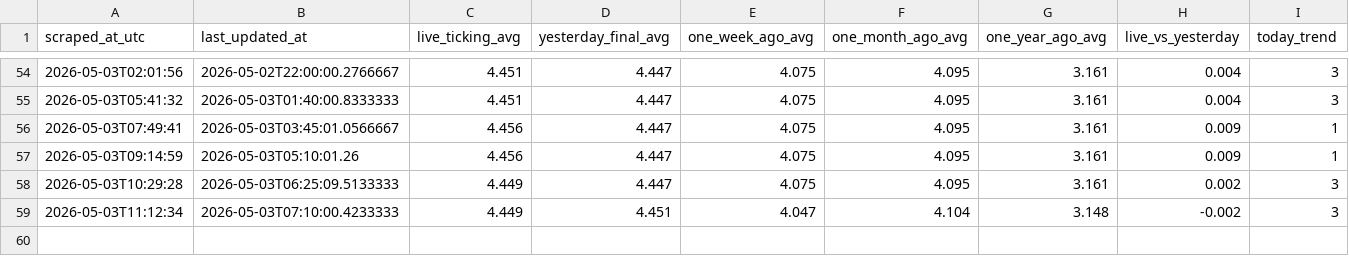
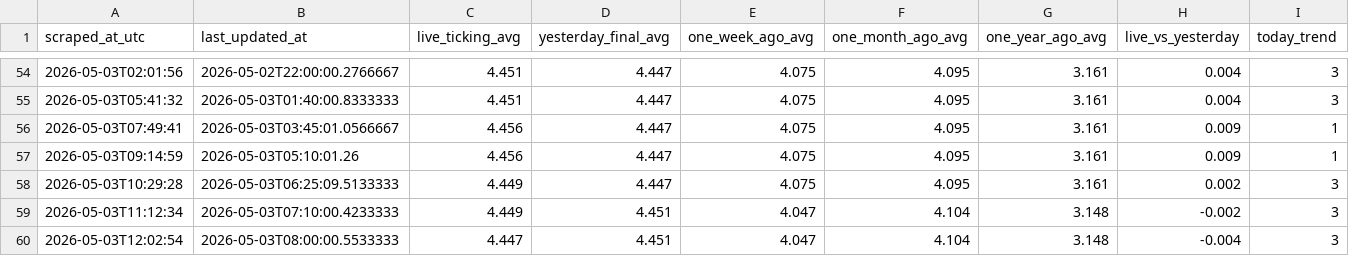
Before and after one commit to GILLIONAIREZ/gas-tracker, a CSV file: data/gasbuddy_intraday.csv, drawn as a sheet; only a part is shown, gaps mark what is left out.

```diff
--- a/data/gasbuddy_intraday.csv
+++ b/data/gasbuddy_intraday.csv
@@ -59 +59,2 @@ scraped_at_utc,last_updated_at,live_ticking_avg,yesterday_final_avg,one_week_ago
 2026-05-03T11:12:34,2026-05-03T07:10:00.4233333,4.449,4.451,4.047,4.104,3.148,-0.002,3
+2026-05-03T12:02:54,2026-05-03T08:00:00.5533333,4.447,4.451,4.047,4.104,3.148,-0.004,3
```
